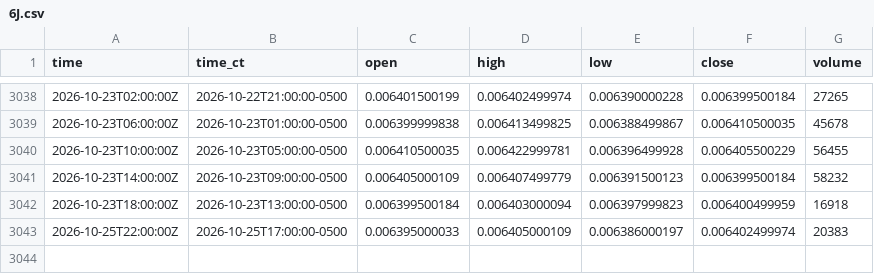
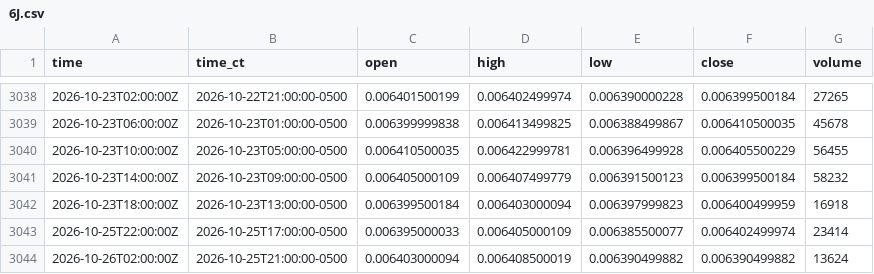
Before and after one commit to HAM-X/whs-data, a CSV file: data/bars/4h/6J.csv, drawn as a sheet; only a part is shown, gaps mark what is left out.

```diff
--- a/data/bars/4h/6J.csv
+++ b/data/bars/4h/6J.csv
@@ -3042,2 +3042,3 @@ time,time_ct,open,high,low,close,volume
 2026-10-23T18:00:00Z,2026-10-23T13:00:00-0500,0.006399500184,0.006403000094,0.006397999823,0.006400499959,16918
-2026-10-25T22:00:00Z,2026-10-25T17:00:00-0500,0.006395000033,0.006405000109,0.006386000197,0.006402499974,20383
+2026-10-25T22:00:00Z,2026-10-25T17:00:00-0500,0.006395000033,0.006405000109,0.006385500077,0.006402499974,23414
+2026-10-26T02:00:00Z,2026-10-25T21:00:00-0500,0.006403000094,0.006408500019,0.006390499882,0.006390499882,13624
```
Also changed, not shown: data/bars/4h/6A.csv, data/bars/4h/6B.csv, 46 other files.
